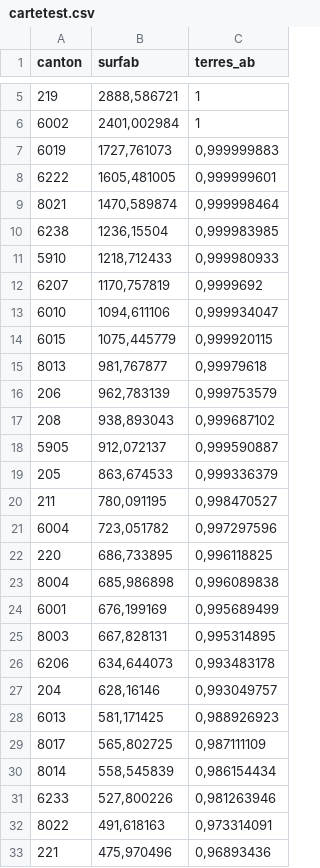
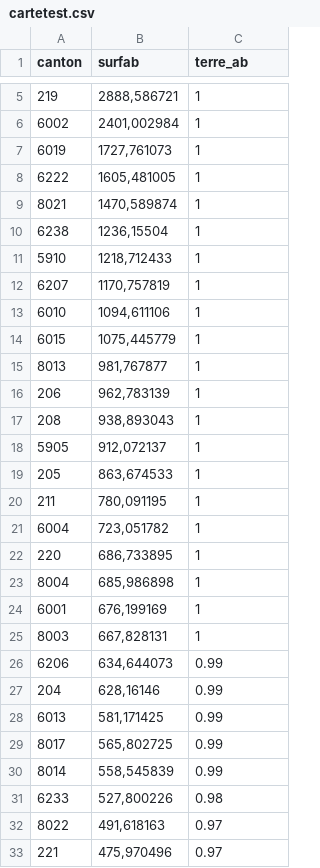
Before and after one commit to louisdegryck/ab, a CSV file: cartetest.csv, drawn as a sheet; only a part is shown, gaps mark what is left out; the diff covers the shown part only.

Commit message:
Add files via upload

```diff
--- a/cartetest.csv
+++ b/cartetest.csv
@@ -1 +1 @@
-canton;surfab;terres_ab
+canton;surfab;terre_ab
@@ -6,28 +6,28 @@
 6002;2401,002984;1
-6019;1727,761073;0,999999883
-6222;1605,481005;0,999999601
-8021;1470,589874;0,999998464
-6238;1236,15504;0,999983985
-5910;1218,712433;0,999980933
-6207;1170,757819;0,9999692
-6010;1094,611106;0,999934047
-6015;1075,445779;0,999920115
-8013;981,767877;0,99979618
-206;962,783139;0,999753579
-208;938,893043;0,999687102
-5905;912,072137;0,999590887
-205;863,674533;0,999336379
-211;780,091195;0,998470527
-6004;723,051782;0,997297596
-220;686,733895;0,996118825
-8004;685,986898;0,996089838
-6001;676,199169;0,995689499
-8003;667,828131;0,995314895
-6206;634,644073;0,993483178
-204;628,16146;0,993049757
-6013;581,171425;0,988926923
-8017;565,802725;0,987111109
-8014;558,545839;0,986154434
-6233;527,800226;0,981263946
-8022;491,618163;0,973314091
-221;475,970496;0,96893436
+6019;1727,761073;1
+6222;1605,481005;1
+8021;1470,589874;1
+6238;1236,15504;1
+5910;1218,712433;1
+6207;1170,757819;1
+6010;1094,611106;1
+6015;1075,445779;1
+8013;981,767877;1
+206;962,783139;1
+208;938,893043;1
+5905;912,072137;1
+205;863,674533;1
+211;780,091195;1
+6004;723,051782;1
+220;686,733895;1
+8004;685,986898;1
+6001;676,199169;1
+8003;667,828131;1
+6206;634,644073;0.99
+204;628,16146;0.99
+6013;581,171425;0.99
+8017;565,802725;0.99
+8014;558,545839;0.99
+6233;527,800226;0.98
+8022;491,618163;0.97
+221;475,970496;0.97
```
Also changed, not shown: 106 edited cells elsewhere in this file.
